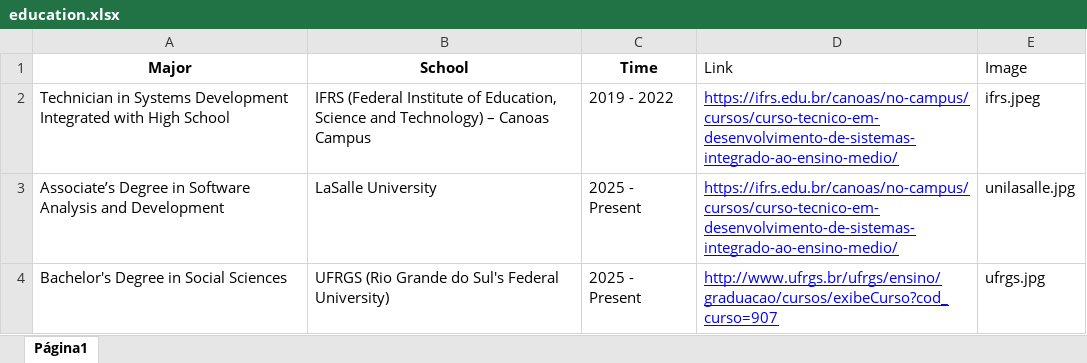
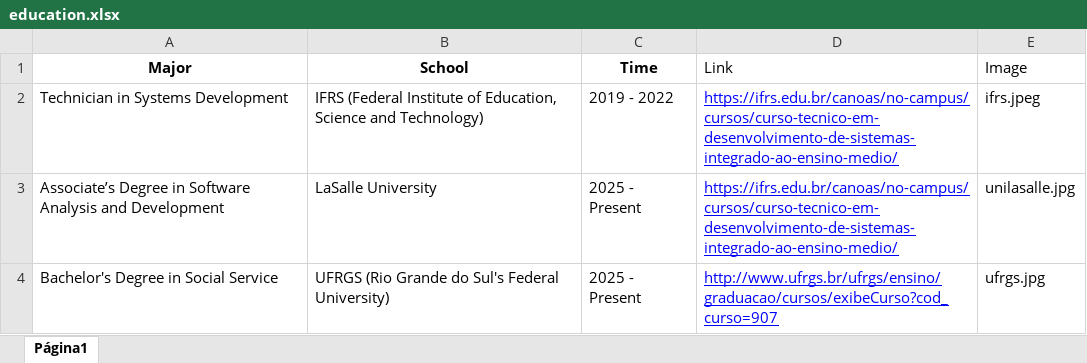
Before and after one commit to zagvii/my-portfolio, an Excel workbook: assets/education.xlsx, sheet Página1, drawn as a sheet; values as stored, in another font and other column widths than the file's, no borders; charts and pictures not drawn; the diff names each change by its address in the sheet, - before the commit and + after, or states it on an @@ line.

```diff
--- a/assets/education.xlsx (sheet Página1)
+++ b/assets/education.xlsx (sheet Página1)
-A2 (Major): …Systems Development Integrated with High School
+A2 (Major): …Systems Development
-B2 (School): …and Technology) – Canoas Campus
+B2 (School): …and Technology)
-A4 (Major): Bachelor's Degree in Social Sciences
+A4 (Major): Bachelor's Degree in Social Service
```
Also changed, not shown: 7 other files.
